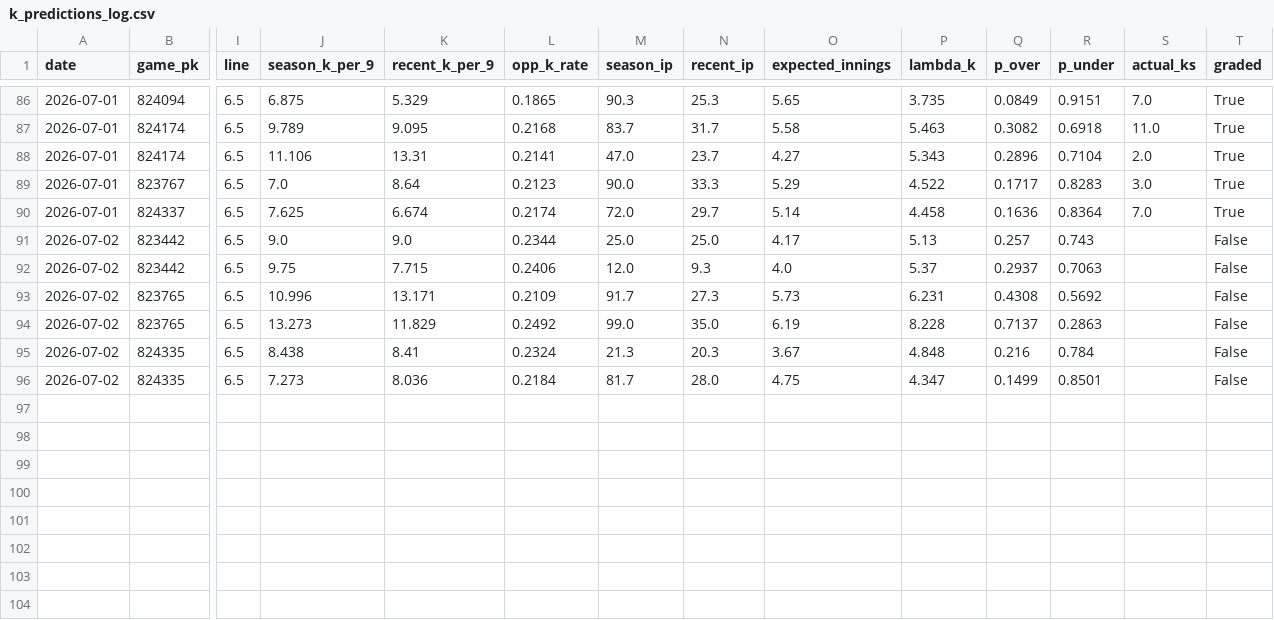
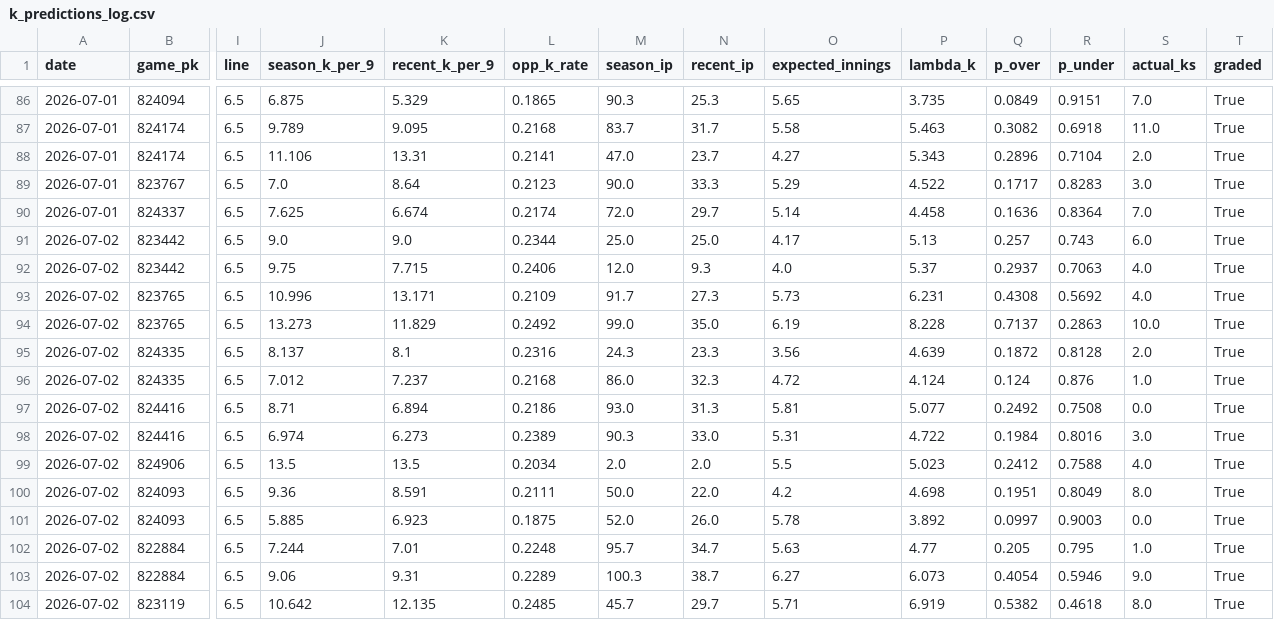
Before and after one commit to yuschajp/mlb_hits_model, a CSV file: data/ledger/k_predictions_log.csv, drawn as a sheet; only a part is shown, gaps mark what is left out; rows hold the shown columns only; the diff names each change by its address in the sheet, - before the commit and + after, or states it on an @@ line.

```diff
--- a/data/ledger/k_predictions_log.csv
+++ b/data/ledger/k_predictions_log.csv
-S91 (actual_ks): (empty)
+S91 (actual_ks): 6.0
-T91:T96 (graded): False
+T91:T96 (graded): True
-S92:S93 (actual_ks): (empty)
+S92:S93 (actual_ks): 4.0
-S94 (actual_ks): (empty)
+S94 (actual_ks): 10.0
-J95 (season_k_per_9): 8.438
+J95 (season_k_per_9): 8.137
-K95 (recent_k_per_9): 8.41
+K95 (recent_k_per_9): 8.1
-L95 (opp_k_rate): 0.2324
+L95 (opp_k_rate): 0.2316
-M95 (season_ip): 21.3
+M95 (season_ip): 24.3
-N95 (recent_ip): 20.3
+N95 (recent_ip): 23.3
-O95 (expected_innings): 3.67
+O95 (expected_innings): 3.56
-P95 (lambda_k): 4.848
+P95 (lambda_k): 4.639
-Q95 (p_over): 0.216
+Q95 (p_over): 0.1872
-R95 (p_under): 0.784
+R95 (p_under): 0.8128
-S95 (actual_ks): (empty)
+S95 (actual_ks): 2.0
-J96 (season_k_per_9): 7.273
+J96 (season_k_per_9): 7.012
-K96 (recent_k_per_9): 8.036
+K96 (recent_k_per_9): 7.237
-L96 (opp_k_rate): 0.2184
+L96 (opp_k_rate): 0.2168
-M96 (season_ip): 81.7
+M96 (season_ip): 86.0
-N96 (recent_ip): 28.0
+N96 (recent_ip): 32.3
-O96 (expected_innings): 4.75
+O96 (expected_innings): 4.72
-P96 (lambda_k): 4.347
+P96 (lambda_k): 4.124
-Q96 (p_over): 0.1499
+Q96 (p_over): 0.124
-R96 (p_under): 0.8501
+R96 (p_under): 0.876
-S96 (actual_ks): (empty)
+S96 (actual_ks): 1.0
+row 97: 2026-07-02 | 824416 | 6.5 | 8.71 | 6.894 | 0.2186 | 93.0 | 31.3 | 5.81 | 5.077 | 0.2492 | 0.7508 | 0.0 | True
+row 98: 2026-07-02 | 824416 | 6.5 | 6.974 | 6.273 | 0.2389 | 90.3 | 33.0 | 5.31 | 4.722 | 0.1984 | 0.8016 | 3.0 | True
+row 99: 2026-07-02 | 824906 | 6.5 | 13.5 | 13.5 | 0.2034 | 2.0 | 2.0 | 5.5 | 5.023 | 0.2412 | 0.7588 | 4.0 | True
+row 100: 2026-07-02 | 824093 | 6.5 | 9.36 | 8.591 | 0.2111 | 50.0 | 22.0 | 4.2 | 4.698 | 0.1951 | 0.8049 | 8.0 | True
+row 101: 2026-07-02 | 824093 | 6.5 | 5.885 | 6.923 | 0.1875 | 52.0 | 26.0 | 5.78 | 3.892 | 0.0997 | 0.9003 | 0.0 | True
+row 102: 2026-07-02 | 822884 | 6.5 | 7.244 | 7.01 | 0.2248 | 95.7 | 34.7 | 5.63 | 4.77 | 0.205 | 0.795 | 1.0 | True
+row 103: 2026-07-02 | 822884 | 6.5 | 9.06 | 9.31 | 0.2289 | 100.3 | 38.7 | 6.27 | 6.073 | 0.4054 | 0.5946 | 9.0 | True
+row 104: 2026-07-02 | 823119 | 6.5 | 10.642 | 12.135 | 0.2485 | 45.7 | 29.7 | 5.71 | 6.919 | 0.5382 | 0.4618 | 8.0 | True
```
Also changed, not shown: data/ledger/predictions_log.csv, data/ledger/tennis_predictions_log.csv, 4 other files.
